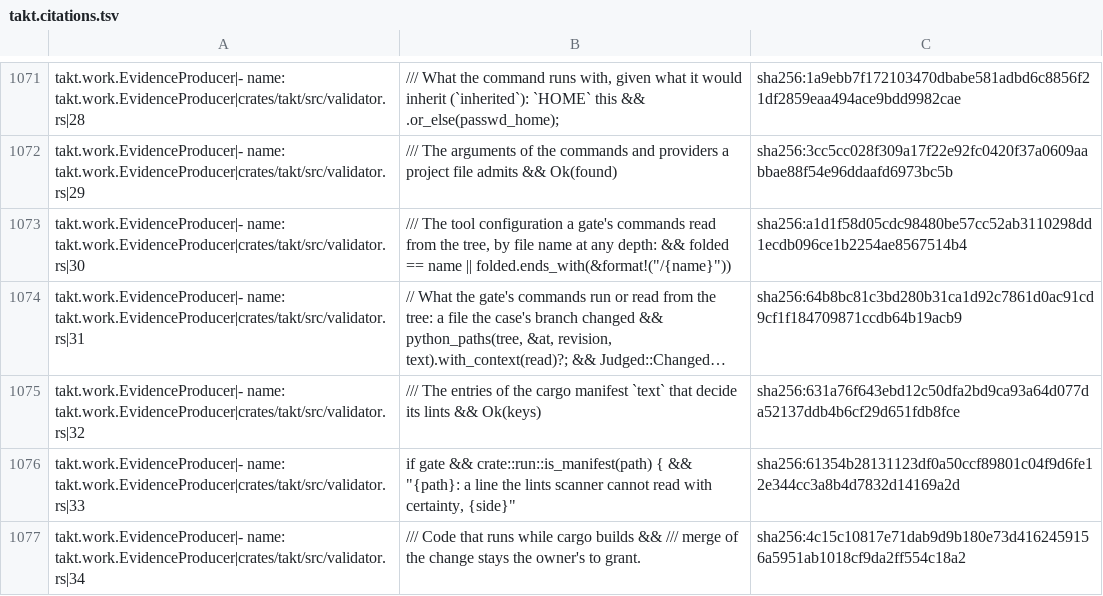
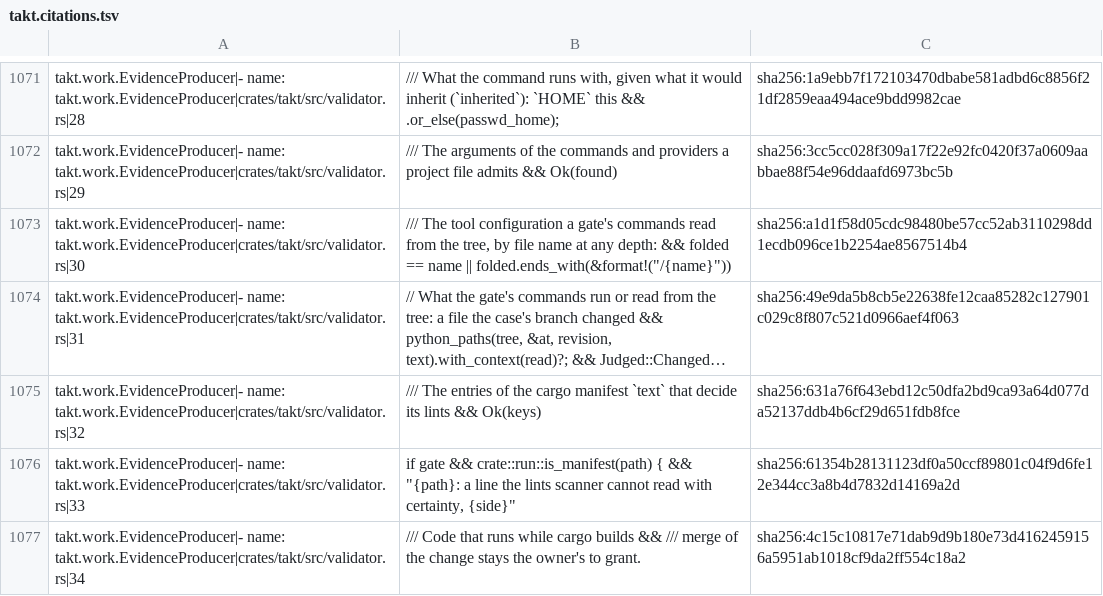
Before and after one commit to beyond10x/takt, a TSV file: ess/domains/takt.citations.tsv, drawn as a sheet; only a part is shown, gaps mark what is left out; long unchanged cells end in …; the diff names each change by its address in the sheet, - before the commit and + after, or states it on an @@ line.

```diff
--- a/ess/domains/takt.citations.tsv
+++ b/ess/domains/takt.citations.tsv
-C1074: sha256:64b8bc81c3bd280b31ca1d92c7861d0ac91cd9cf1f184709871ccdb64b19acb9
+C1074: sha256:49e9da5b8cb5e22638fe12caa85282c127901c029c8f807c521d0966aef4f063
```
Also changed, not shown: 4 other files.
